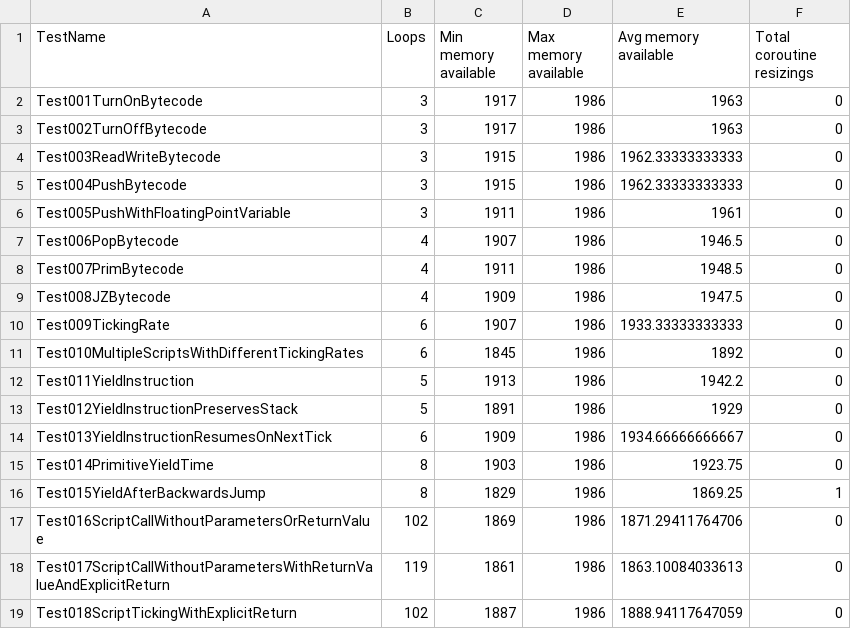
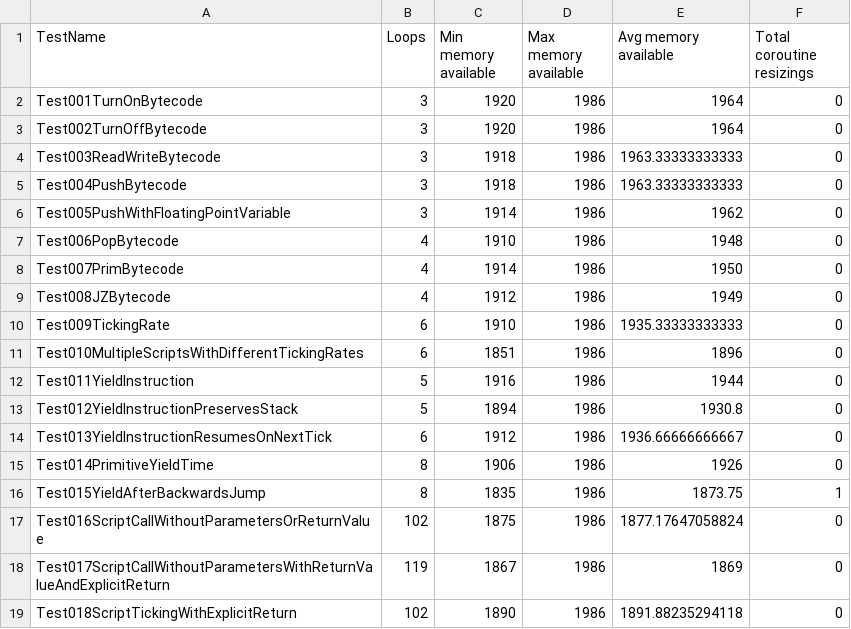
Before and after one commit to GIRA/PhysicalBits, a CSV file: c++/Simulator/SimulatorTest/TestFiles/RuntimeStats.csv, drawn as a sheet; only a part is shown; the diff covers the shown part only.

Commit message:
Updated RuntimeStats

```diff
--- a/c++/Simulator/SimulatorTest/TestFiles/RuntimeStats.csv
+++ b/c++/Simulator/SimulatorTest/TestFiles/RuntimeStats.csv
@@ -1,19 +1,19 @@
 TestName,Loops,Min memory available,Max memory available,Avg memory available,Total coroutine resizings
-Test001TurnOnBytecode,3,1917,1986,1963,0
-Test002TurnOffBytecode,3,1917,1986,1963,0
-Test003ReadWriteBytecode,3,1915,1986,1962.33333333333,0
-Test004PushBytecode,3,1915,1986,1962.33333333333,0
-Test005PushWithFloatingPointVariable,3,1911,1986,1961,0
-Test006PopBytecode,4,1907,1986,1946.5,0
-Test007PrimBytecode,4,1911,1986,1948.5,0
-Test008JZBytecode,4,1909,1986,1947.5,0
-Test009TickingRate,6,1907,1986,1933.33333333333,0
-Test010MultipleScriptsWithDifferentTickingRates,6,1845,1986,1892,0
-Test011YieldInstruction,5,1913,1986,1942.2,0
-Test012YieldInstructionPreservesStack,5,1891,1986,1929,0
-Test013YieldInstructionResumesOnNextTick,6,1909,1986,1934.66666666667,0
-Test014PrimitiveYieldTime,8,1903,1986,1923.75,0
-Test015YieldAfterBackwardsJump,8,1829,1986,1869.25,1
-Test016ScriptCallWithoutParametersOrReturnValue,102,1869,1986,1871.29411764706,0
-Test017ScriptCallWithoutParametersWithReturnValueAndExplicitReturn,119,1861,1986,1863.10084033613,0
-Test018ScriptTickingWithExplicitReturn,102,1887,1986,1888.94117647059,0
+Test001TurnOnBytecode,3,1920,1986,1964,0
+Test002TurnOffBytecode,3,1920,1986,1964,0
+Test003ReadWriteBytecode,3,1918,1986,1963.33333333333,0
+Test004PushBytecode,3,1918,1986,1963.33333333333,0
+Test005PushWithFloatingPointVariable,3,1914,1986,1962,0
+Test006PopBytecode,4,1910,1986,1948,0
+Test007PrimBytecode,4,1914,1986,1950,0
+Test008JZBytecode,4,1912,1986,1949,0
+Test009TickingRate,6,1910,1986,1935.33333333333,0
+Test010MultipleScriptsWithDifferentTickingRates,6,1851,1986,1896,0
+Test011YieldInstruction,5,1916,1986,1944,0
+Test012YieldInstructionPreservesStack,5,1894,1986,1930.8,0
+Test013YieldInstructionResumesOnNextTick,6,1912,1986,1936.66666666667,0
+Test014PrimitiveYieldTime,8,1906,1986,1926,0
+Test015YieldAfterBackwardsJump,8,1835,1986,1873.75,1
+Test016ScriptCallWithoutParametersOrReturnValue,102,1875,1986,1877.17647058824,0
+Test017ScriptCallWithoutParametersWithReturnValueAndExplicitReturn,119,1867,1986,1869,0
+Test018ScriptTickingWithExplicitReturn,102,1890,1986,1891.88235294118,0
```
Also changed, not shown: 154 edited cells elsewhere in this file.
